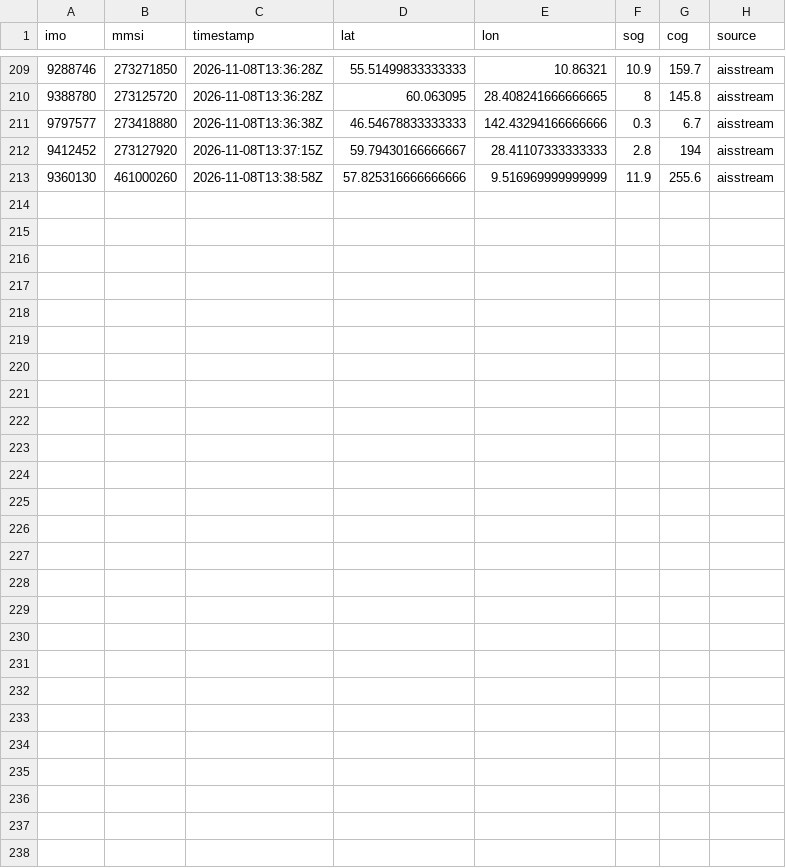
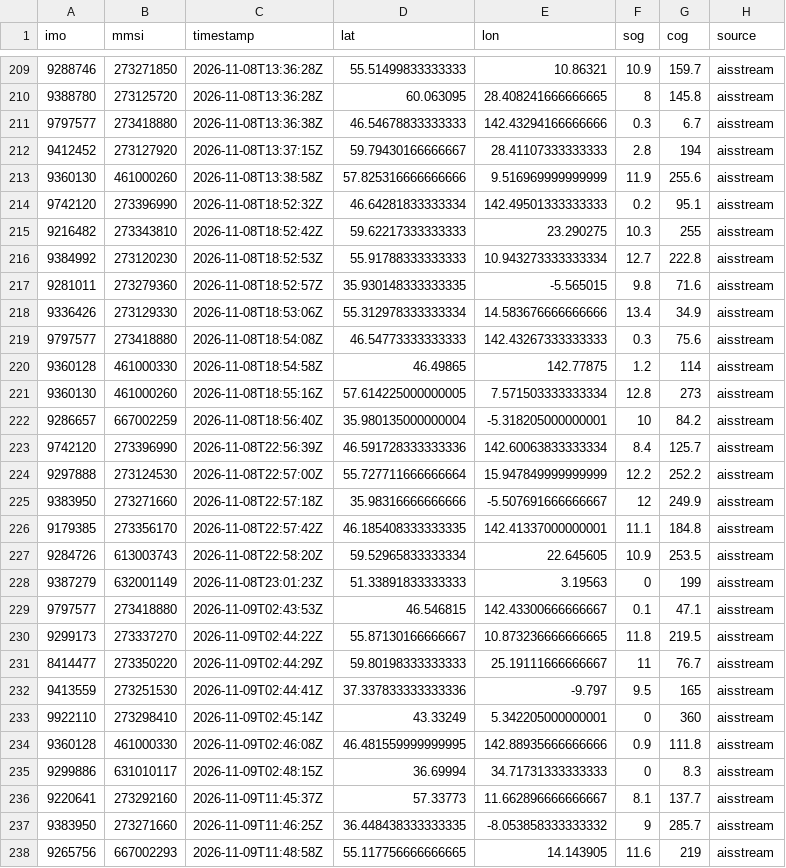
Before and after one commit to trishbailey/osint-gallery, a CSV file: ghost-fleet/data/positions/aisstream-2026-11.csv, drawn as a sheet; only a part is shown, gaps mark what is left out; the diff names each change by its address in the sheet, - before the commit and + after, or states it on an @@ line.

```diff
--- a/ghost-fleet/data/positions/aisstream-2026-11.csv
+++ b/ghost-fleet/data/positions/aisstream-2026-11.csv
+row 214: 9742120 | 273396990 | 2026-11-08T18:52:32Z | 46.64281833333334 | 142.49501333333333 | 0.2 | 95.1 | aisstream
+row 215: 9216482 | 273343810 | 2026-11-08T18:52:42Z | 59.62217333333333 | 23.290275 | 10.3 | 255 | aisstream
+row 216: 9384992 | 273120230 | 2026-11-08T18:52:53Z | 55.91788333333333 | 10.943273333333334 | 12.7 | 222.8 | aisstream
+row 217: 9281011 | 273279360 | 2026-11-08T18:52:57Z | 35.930148333333335 | -5.565015 | 9.8 | 71.6 | aisstream
+row 218: 9336426 | 273129330 | 2026-11-08T18:53:06Z | 55.312978333333334 | 14.583676666666666 | 13.4 | 34.9 | aisstream
+row 219: 9797577 | 273418880 | 2026-11-08T18:54:08Z | 46.54773333333333 | 142.43267333333333 | 0.3 | 75.6 | aisstream
+row 220: 9360128 | 461000330 | 2026-11-08T18:54:58Z | 46.49865 | 142.77875 | 1.2 | 114 | aisstream
+row 221: 9360130 | 461000260 | 2026-11-08T18:55:16Z | 57.614225000000005 | 7.571503333333334 | 12.8 | 273 | aisstream
+row 222: 9286657 | 667002259 | 2026-11-08T18:56:40Z | 35.980135000000004 | -5.318205000000001 | 10 | 84.2 | aisstream
+row 223: 9742120 | 273396990 | 2026-11-08T22:56:39Z | 46.591728333333336 | 142.60063833333334 | 8.4 | 125.7 | aisstream
+row 224: 9297888 | 273124530 | 2026-11-08T22:57:00Z | 55.727711666666664 | 15.947849999999999 | 12.2 | 252.2 | aisstream
+row 225: 9383950 | 273271660 | 2026-11-08T22:57:18Z | 35.98316666666666 | -5.507691666666667 | 12 | 249.9 | aisstream
+row 226: 9179385 | 273356170 | 2026-11-08T22:57:42Z | 46.185408333333335 | 142.41337000000001 | 11.1 | 184.8 | aisstream
+row 227: 9284726 | 613003743 | 2026-11-08T22:58:20Z | 59.52965833333334 | 22.645605 | 10.9 | 253.5 | aisstream
+row 228: 9387279 | 632001149 | 2026-11-08T23:01:23Z | 51.33891833333333 | 3.19563 | 0 | 199 | aisstream
+row 229: 9797577 | 273418880 | 2026-11-09T02:43:53Z | 46.546815 | 142.43300666666667 | 0.1 | 47.1 | aisstream
+row 230: 9299173 | 273337270 | 2026-11-09T02:44:22Z | 55.87130166666667 | 10.873236666666665 | 11.8 | 219.5 | aisstream
+row 231: 8414477 | 273350220 | 2026-11-09T02:44:29Z | 59.80198333333333 | 25.19111666666667 | 11 | 76.7 | aisstream
+row 232: 9413559 | 273251530 | 2026-11-09T02:44:41Z | 37.337833333333336 | -9.797 | 9.5 | 165 | aisstream
+row 233: 9922110 | 273298410 | 2026-11-09T02:45:14Z | 43.33249 | 5.342205000000001 | 0 | 360 | aisstream
+row 234: 9360128 | 461000330 | 2026-11-09T02:46:08Z | 46.481559999999995 | 142.88935666666666 | 0.9 | 111.8 | aisstream
+row 235: 9299886 | 631010117 | 2026-11-09T02:48:15Z | 36.69994 | 34.71731333333333 | 0 | 8.3 | aisstream
+row 236: 9220641 | 273292160 | 2026-11-09T11:45:37Z | 57.33773 | 11.662896666666667 | 8.1 | 137.7 | aisstream
+row 237: 9383950 | 273271660 | 2026-11-09T11:46:25Z | 36.448438333333335 | -8.053858333333332 | 9 | 285.7 | aisstream
+row 238: 9265756 | 667002293 | 2026-11-09T11:48:58Z | 55.117756666666665 | 14.143905 | 11.6 | 219 | aisstream
```
Also changed, not shown: 12 other files.
